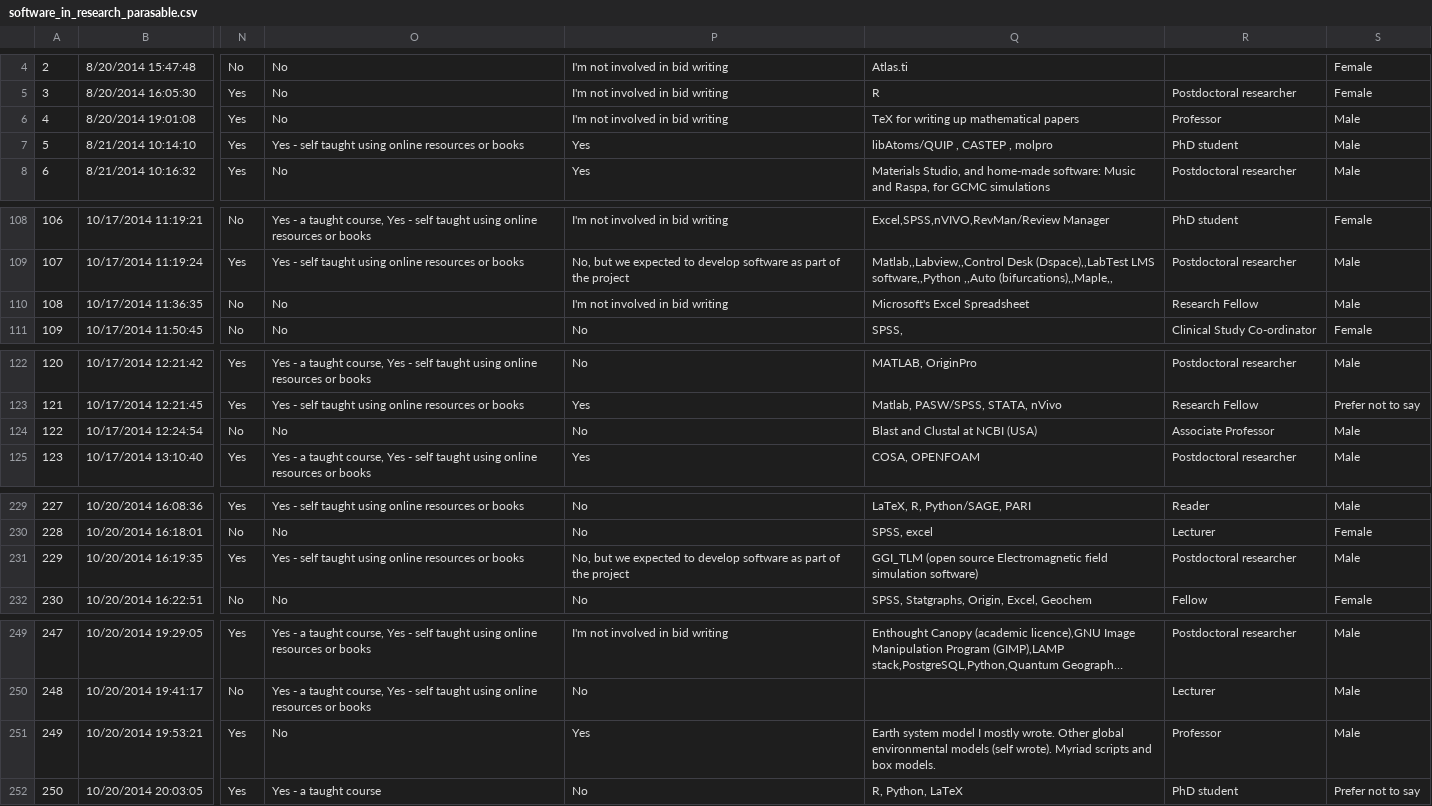
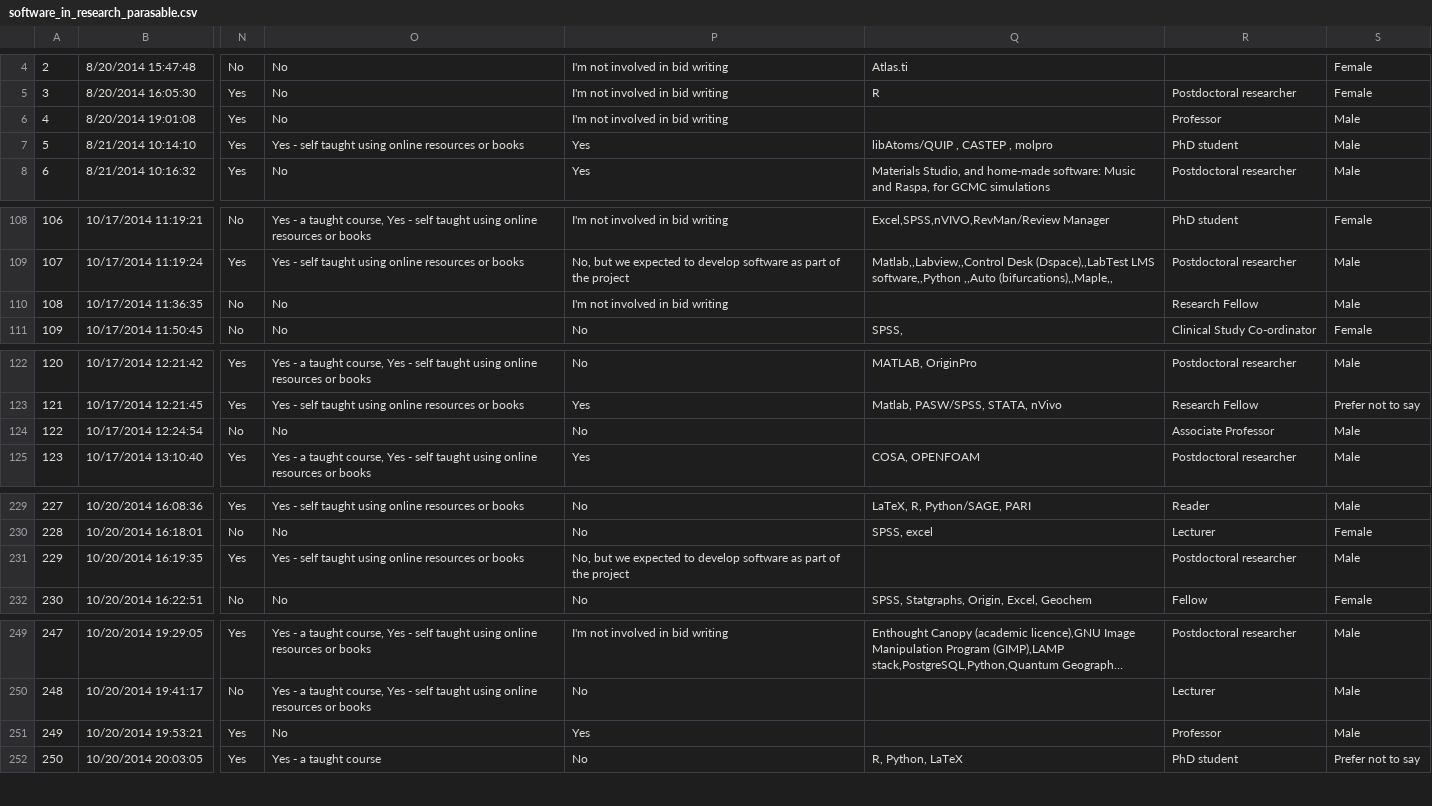
Before and after one commit to softwaresaved/software_in_research_survey_2014, a CSV file: output/software_in_research_parasable.csv, drawn as a sheet; only a part is shown, gaps mark what is left out; long unchanged cells end in …; the diff covers the shown part only; the diff names each change by its address in the sheet, - before the commit and + after, or states it on an @@ line.

```diff
--- a/output/software_in_research_parasable.csv
+++ b/output/software_in_research_parasable.csv
-Q6: TeX for writing up mathematical papers
+Q6: (empty)
-Q110: Microsoft's Excel Spreadsheet
+Q110: (empty)
-Q124: Blast and Clustal at NCBI (USA)
+Q124: (empty)
-Q231: GGI_TLM (open source Electromagnetic field simulation software)
+Q231: (empty)
-Q251: Earth system model I mostly wrote. Other global environmental models (self wrote). Myriad scripts and box models.
+Q251: (empty)
```
Also changed, not shown: 14 edited cells elsewhere in this file, 1 other file.
